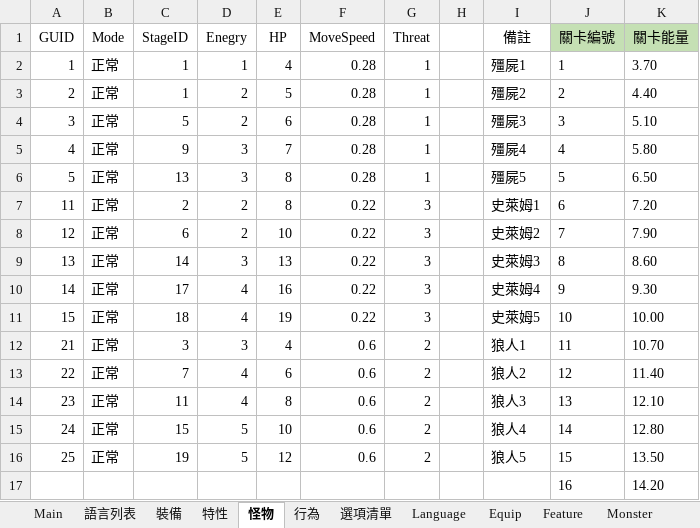
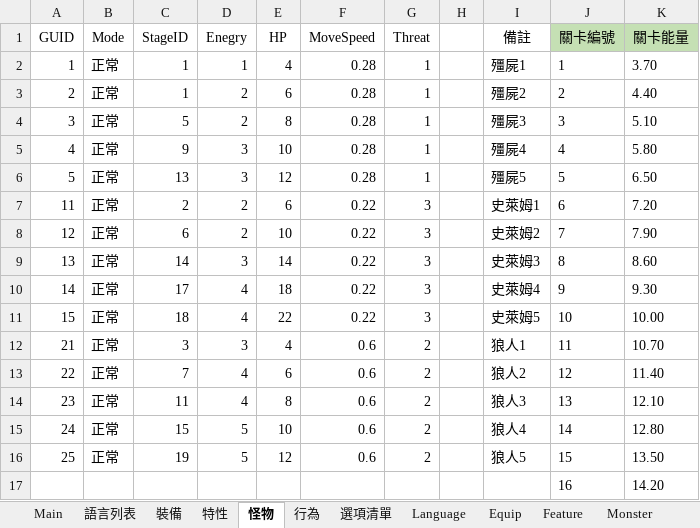
Before and after one commit to yinweli/project_acg, an Excel workbook: Doc/dbf.xlsm, sheet 怪物, drawn as a sheet; only a part is shown; values as stored, in another font and other column widths than the file's, no borders; table styles not drawn; the diff names each change by its address in the sheet, - before the commit and + after, or states it on an @@ line.

Commit message:
dbf補修正

```diff
--- a/Doc/dbf.xlsm (sheet 怪物)
+++ b/Doc/dbf.xlsm (sheet 怪物)
-E3 (HP): 5
+E3 (HP): 6
-E4 (HP): 6
+E4 (HP): 8
-E5 (HP): 7
+E5 (HP): 10
-E6 (HP): 8
+E6 (HP): 12
-E7 (HP): 8
+E7 (HP): 6
-E9 (HP): 13
+E9 (HP): 14
-E10 (HP): 16
+E10 (HP): 18
-E11 (HP): 19
+E11 (HP): 22
```
Also changed, not shown: sheet Monster.
